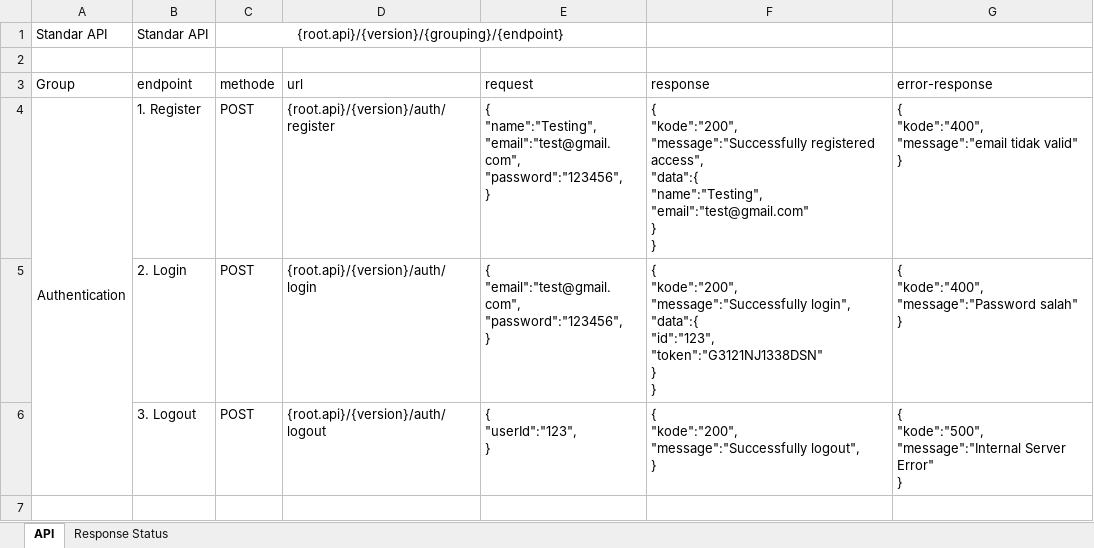
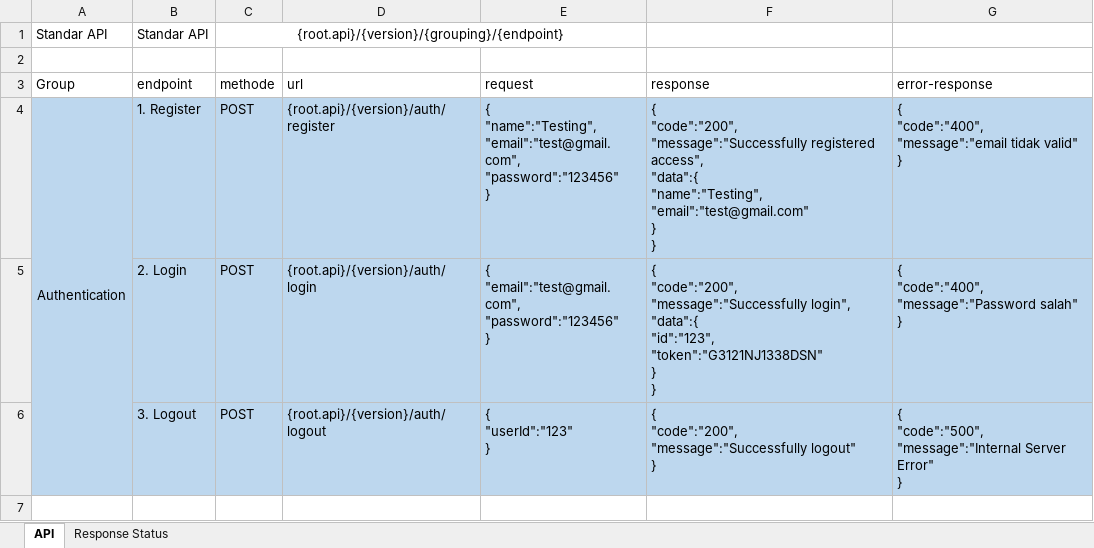
Before and after one commit to hamjah14/react-tutor, an Excel workbook: backend/mern-api/docs/api-planning.xlsx, sheet API, drawn as a sheet; only a part is shown; values as stored, in another font and other column widths than the file's, no borders; ↵ is a line break in a cell; the diff covers the shown part only; the diff names each change by its address in the sheet, - before the commit and + after, or states it on an @@ line.

Commit message:
backend: MERN Project 28 - Memvalidasi Request Body dan Memberikan Error Response yang Dinamis

```diff
--- a/backend/mern-api/docs/api-planning.xlsx (sheet API)
+++ b/backend/mern-api/docs/api-planning.xlsx (sheet API)
-A4:G6 fill: none
+A4:G6 fill: #BDD7EE
-E4 (request): …"name":"Testing", ↵ "email":"test@gmail.com", ↵ "password":"123456", ↵ }
+E4 (request): …"name":"Testing", ↵ "email":"test@gmail.com", ↵ "password":"123456" ↵ }
-F4 (response): { ↵ "kode":"200", ↵ "message":"Successfully registered…
+F4 (response): { ↵ "code":"200", ↵ "message":"Successfully registered…
-G4 (error-response): { ↵ "kode":"400", ↵ "message":"email tidak…
+G4 (error-response): { ↵ "code":"400", ↵ "message":"email tidak…
-E5 (request): { ↵ "email":"test@gmail.com", ↵ "password":"123456", ↵ }
+E5 (request): { ↵ "email":"test@gmail.com", ↵ "password":"123456" ↵ }
-F5 (response): { ↵ "kode":"200", ↵ "message":"Successfully login",…
+F5 (response): { ↵ "code":"200", ↵ "message":"Successfully login",…
-G5 (error-response): { ↵ "kode":"400", ↵ "message":"Password salah" ↵ }
+G5 (error-response): { ↵ "code":"400", ↵ "message":"Password salah" ↵ }
-E6 (request): { ↵ "userId":"123", ↵ }
+E6 (request): { ↵ "userId":"123" ↵ }
-F6 (response): { ↵ "kode":"200", ↵ "message":"Successfully logout", ↵ }
+F6 (response): { ↵ "code":"200", ↵ "message":"Successfully logout" ↵ }
-G6 (error-response): { ↵ "kode":"500", ↵ "message":"Internal Server…
+G6 (error-response): { ↵ "code":"500", ↵ "message":"Internal Server…
```
Also changed, not shown: 9 edited cells and cell formats elsewhere in this sheet, 7 other files.
